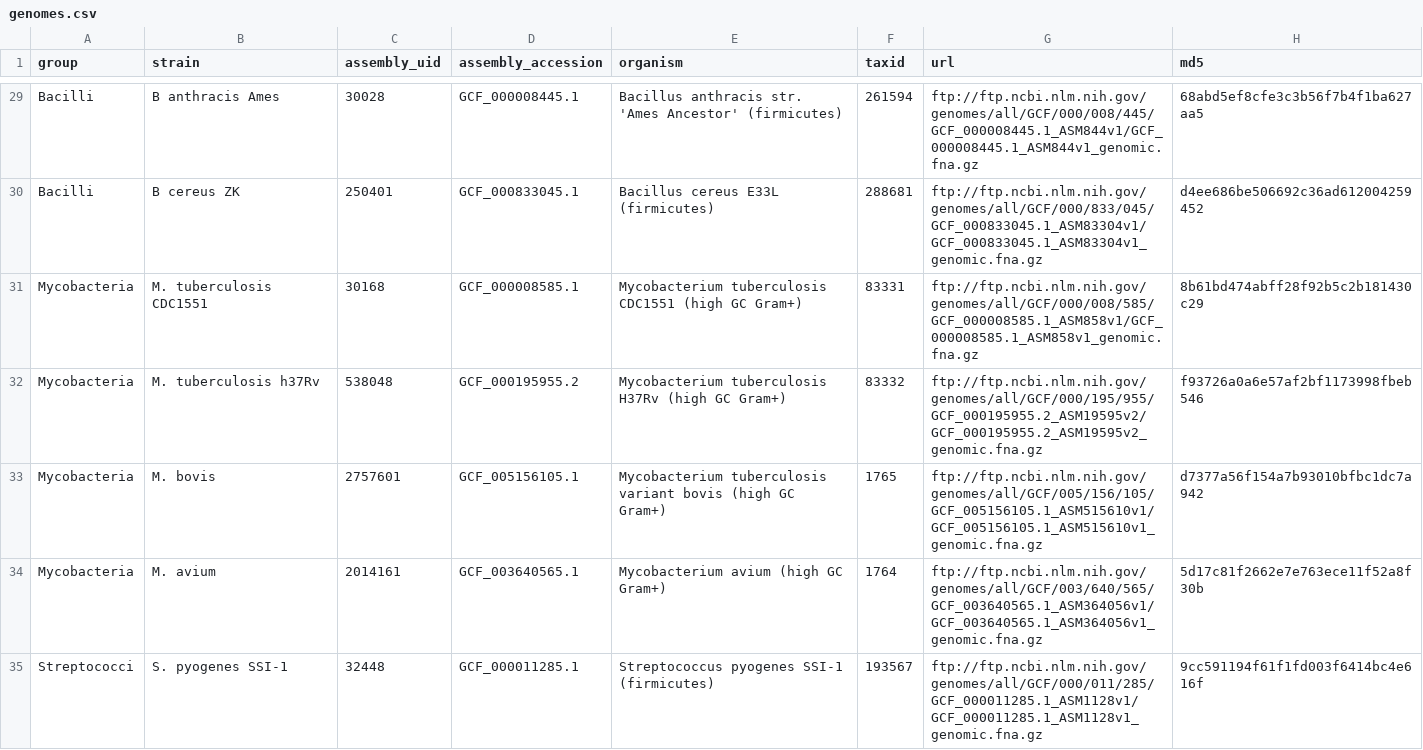
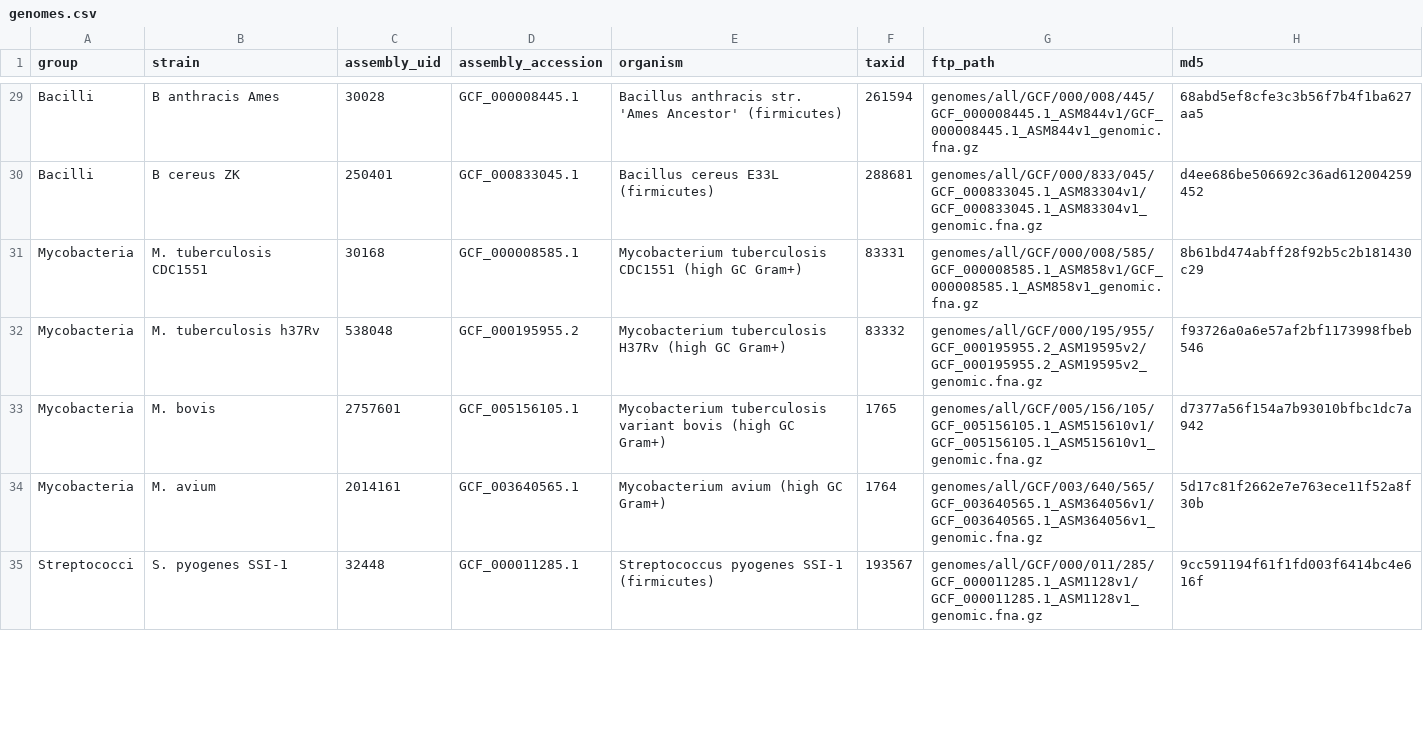
Before and after one commit to jlumpe/gambit-publication, a CSV file: resources/genomes/set2/genomes.csv, drawn as a sheet; only a part is shown, gaps mark what is left out; the diff covers the shown part only; the diff names each change by its address in the sheet, - before the commit and + after, or states it on an @@ line.

Commit message:
More changes to genome downloads

```diff
--- a/resources/genomes/set2/genomes.csv
+++ b/resources/genomes/set2/genomes.csv
-G1: url
+G1: ftp_path
-G29 (ftp_path): ftp://ftp.ncbi.nlm.nih.gov/genomes/all/GCF/000/008/445/GCF_000008445.1_ASM844v1/GCF_000008445.1_ASM844v1_genomic.fna.gz
+G29 (ftp_path): genomes/all/GCF/000/008/445/GCF_000008445.1_ASM844v1/GCF_000008445.1_ASM844v1_genomic.fna.gz
-G30 (ftp_path): ftp://ftp.ncbi.nlm.nih.gov/genomes/all/GCF/000/833/045/GCF_000833045.1_ASM83304v1/GCF_000833045.1_ASM83304v1_genomic.fna.gz
+G30 (ftp_path): genomes/all/GCF/000/833/045/GCF_000833045.1_ASM83304v1/GCF_000833045.1_ASM83304v1_genomic.fna.gz
-G31 (ftp_path): ftp://ftp.ncbi.nlm.nih.gov/genomes/all/GCF/000/008/585/GCF_000008585.1_ASM858v1/GCF_000008585.1_ASM858v1_genomic.fna.gz
+G31 (ftp_path): genomes/all/GCF/000/008/585/GCF_000008585.1_ASM858v1/GCF_000008585.1_ASM858v1_genomic.fna.gz
-G32 (ftp_path): ftp://ftp.ncbi.nlm.nih.gov/genomes/all/GCF/000/195/955/GCF_000195955.2_ASM19595v2/GCF_000195955.2_ASM19595v2_genomic.fna.gz
+G32 (ftp_path): genomes/all/GCF/000/195/955/GCF_000195955.2_ASM19595v2/GCF_000195955.2_ASM19595v2_genomic.fna.gz
-G33 (ftp_path): ftp://ftp.ncbi.nlm.nih.gov/genomes/all/GCF/005/156/105/GCF_005156105.1_ASM515610v1/GCF_005156105.1_ASM515610v1_genomic.fna.gz
+G33 (ftp_path): genomes/all/GCF/005/156/105/GCF_005156105.1_ASM515610v1/GCF_005156105.1_ASM515610v1_genomic.fna.gz
-G34 (ftp_path): ftp://ftp.ncbi.nlm.nih.gov/genomes/all/GCF/003/640/565/GCF_003640565.1_ASM364056v1/GCF_003640565.1_ASM364056v1_genomic.fna.gz
+G34 (ftp_path): genomes/all/GCF/003/640/565/GCF_003640565.1_ASM364056v1/GCF_003640565.1_ASM364056v1_genomic.fna.gz
-G35 (ftp_path): ftp://ftp.ncbi.nlm.nih.gov/genomes/all/GCF/000/011/285/GCF_000011285.1_ASM1128v1/GCF_000011285.1_ASM1128v1_genomic.fna.gz
+G35 (ftp_path): genomes/all/GCF/000/011/285/GCF_000011285.1_ASM1128v1/GCF_000011285.1_ASM1128v1_genomic.fna.gz
```
Also changed, not shown: 63 edited cells elsewhere in this file, 4 other files.
